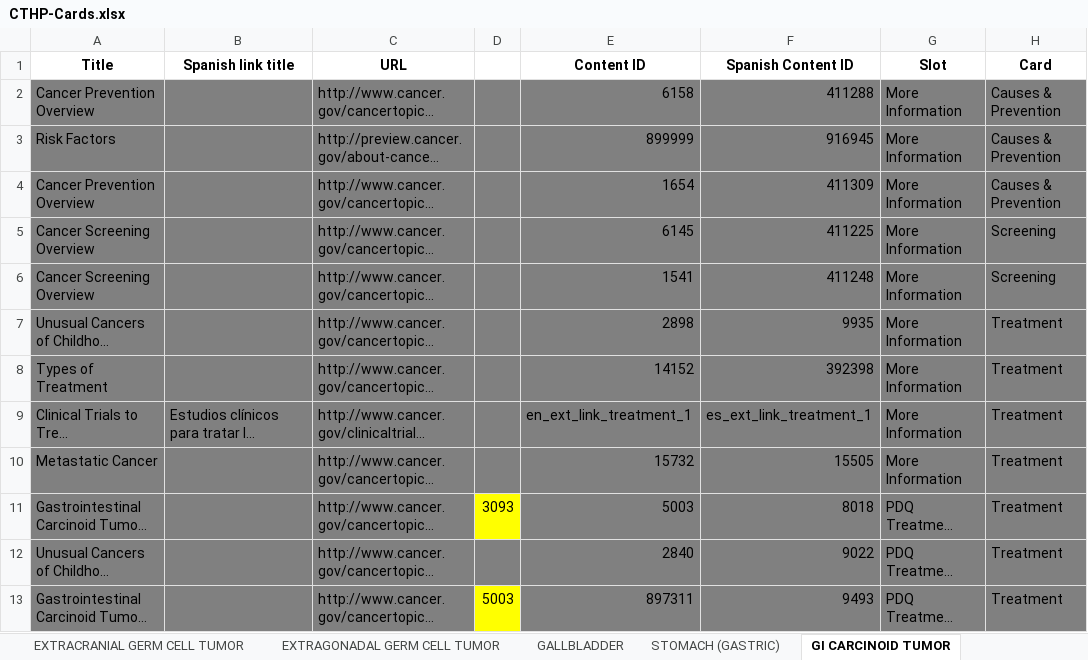
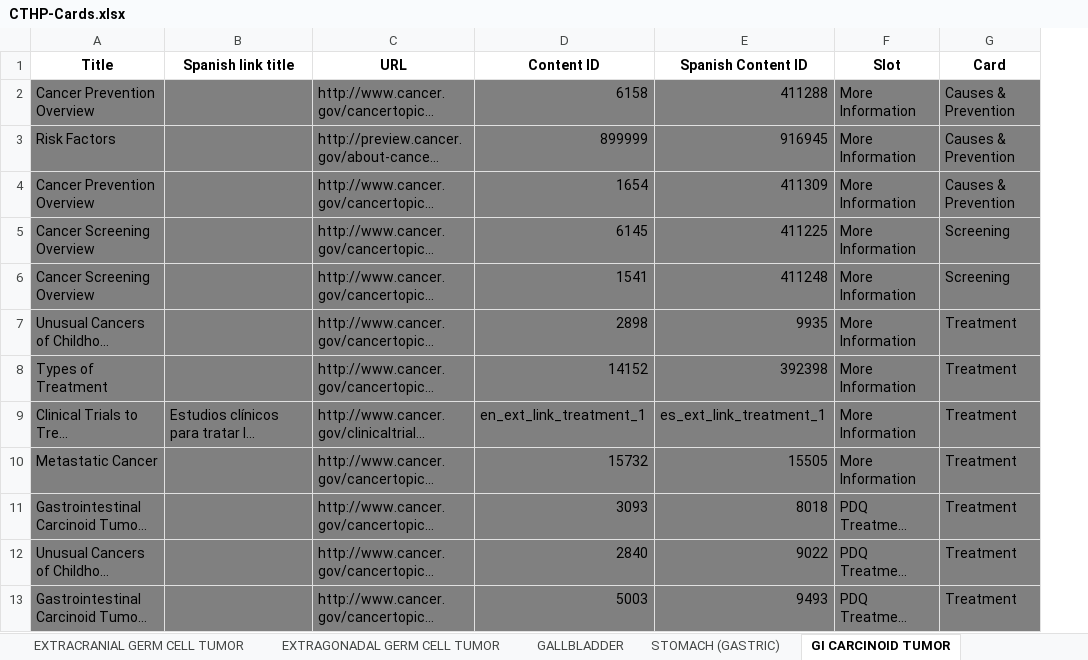
Before and after one commit to NCIOCPL/wcms-daisy, an Excel workbook: Daisy-xls/IA/CTHP-Cards.xlsx, sheet GI CARCINOID TUMOR, drawn as a sheet; only a part is shown; long unchanged cells end in …; values as stored, in another font and other column widths than the file's, no borders; removed rows and columns are numbered as before the commit, all else as after; the diff names each change by its address in the sheet, - before the commit and + after, or states it on an @@ line.

```diff
--- a/Daisy-xls/IA/CTHP-Cards.xlsx (sheet GI CARCINOID TUMOR)
+++ b/Daisy-xls/IA/CTHP-Cards.xlsx (sheet GI CARCINOID TUMOR)
-column D, rows 11-13: 3093 |  | 5003
-D11 (Content ID): 5003
+D11 (Content ID): 3093
-D13 (Content ID): 897311
+D13 (Content ID): 5003
```
Also changed, not shown: sheet PROSTATE, sheet OVARIAN, sheet NEUROBLASTOMA, sheet UTERINE, sheet TESTICULAR, sheet PANCREATIC, 23 more sheets, other sheet tabs, 7 other files.
